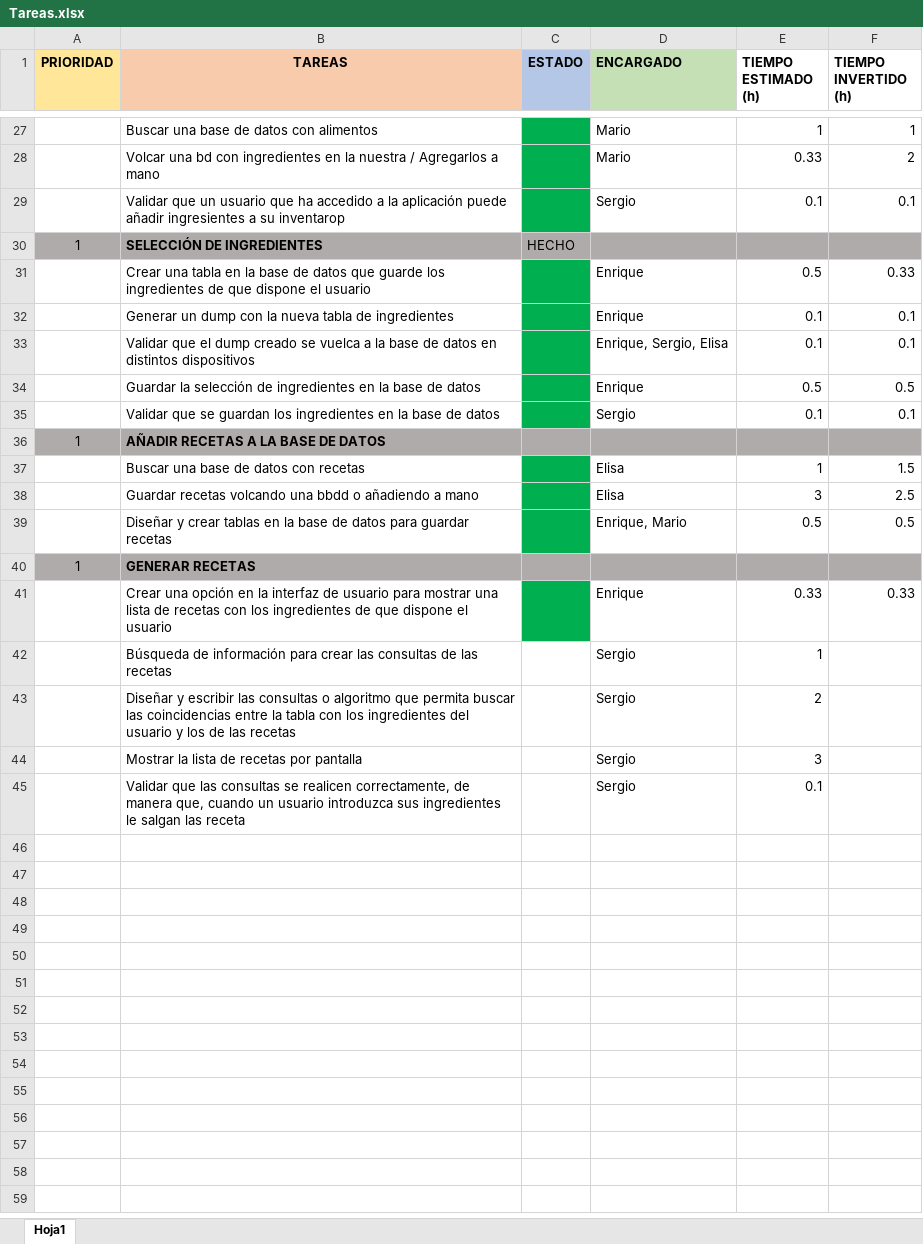
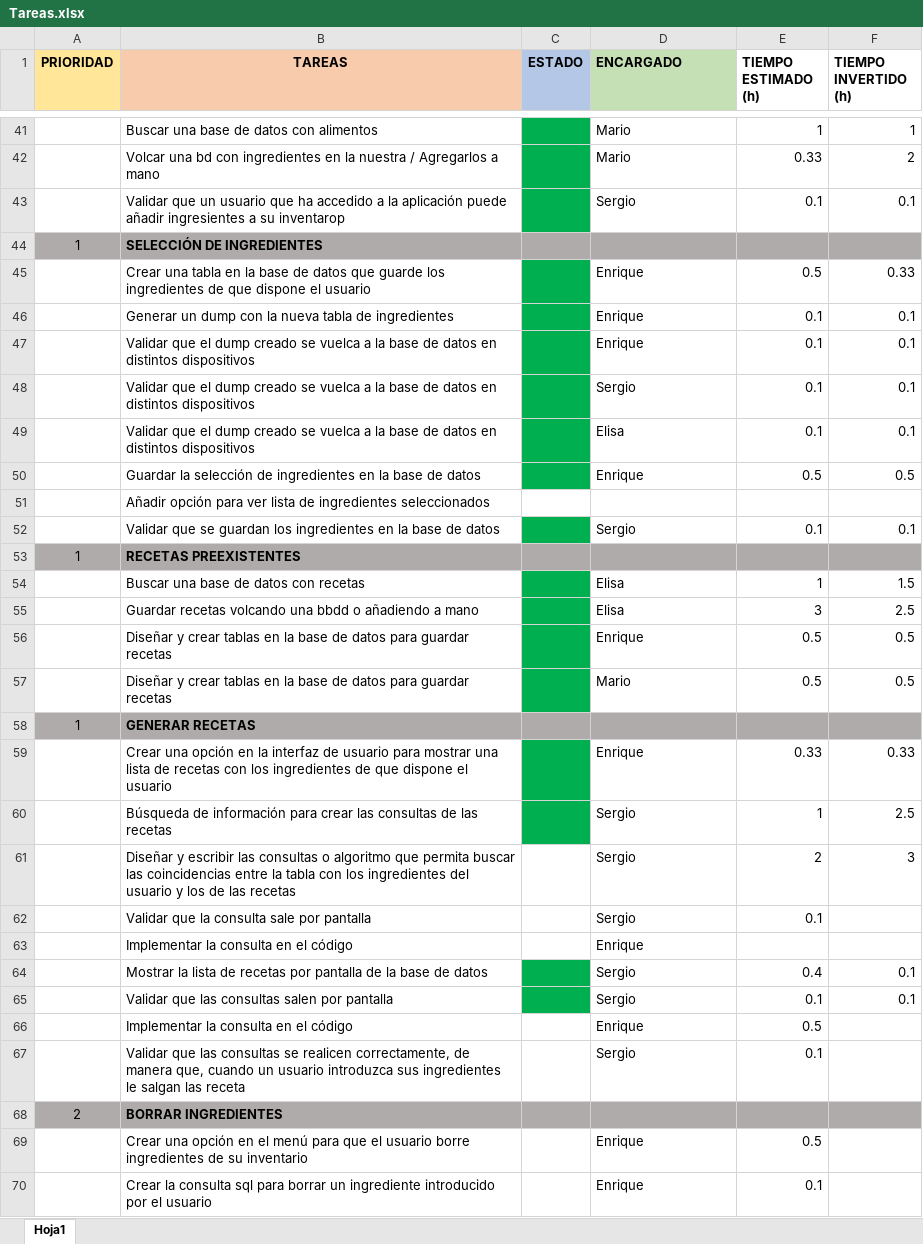
Before and after one commit to MarioJunque/RecetApp, an Excel workbook: documentacion/Tareas.xlsx, sheet Hoja1, drawn as a sheet; only a part is shown, gaps mark what is left out; values as stored, in another font and other column widths than the file's, no borders; removed rows and columns are numbered as before the commit, all else as after; the diff covers the shown part only; the diff names each change by its address in the sheet, - before the commit and + after, or states it on an @@ line.

Commit message:
Update Tareas

```diff
--- a/documentacion/Tareas.xlsx (sheet Hoja1)
+++ b/documentacion/Tareas.xlsx (sheet Hoja1)
-C44 (ESTADO): HECHO
+C44 (ESTADO): (empty)
-D47 (ENCARGADO): Enrique, Sergio, Elisa
+D47 (ENCARGADO): Enrique
+row 48:  | Validar que el dump creado se vuelca a la base de datos en distintos dispositivos |  | Sergio | 0.1 | 0.1
+row 49:  | Validar que el dump creado se vuelca a la base de datos en distintos dispositivos |  | Elisa | 0.1 | 0.1
+row 51:  | Añadir opción para ver lista de ingredientes seleccionados
-B53 (TAREAS): AÑADIR RECETAS A LA BASE DE DATOS
+B53 (TAREAS): RECETAS PREEXISTENTES
-D56 (ENCARGADO): Enrique, Mario
+D56 (ENCARGADO): Enrique
+row 57:  | Diseñar y crear tablas en la base de datos para guardar recetas |  | Mario | 0.5 | 0.5
-C60 fill: none
+C60 fill: #00B050
-F60 (TIEMPO INVERTIDO (h)): (empty)
+F60 (TIEMPO INVERTIDO (h)): 2.5
-F61 (TIEMPO INVERTIDO (h)): (empty)
+F61 (TIEMPO INVERTIDO (h)): 3
-row 44:  | Mostrar la lista de recetas por pantalla |  | Sergio | 3
+row 62:  | Validar que la consulta sale por pantalla |  | Sergio | 0.1
+row 63:  | Implementar la consulta en el código |  | Enrique
+row 64:  | Mostrar la lista de recetas por pantalla de la base de datos |  | Sergio | 0.4 | 0.1
+row 65:  | Validar que las consultas salen por pantalla |  | Sergio | 0.1 | 0.1
+row 66:  | Implementar la consulta en el código |  | Enrique | 0.5
+row 68: 2 | BORRAR INGREDIENTES
+row 69:  | Crear una opción en el menú para que el usuario borre ingredientes de su inventario |  | Enrique | 0.5
+row 70:  | Crear la consulta sql para borrar un ingrediente introducido por el usuario |  | Enrique | 0.1
```
Also changed, not shown: 16 added rows, 12 edited cells and cell formats elsewhere in this sheet, 1 other file.
